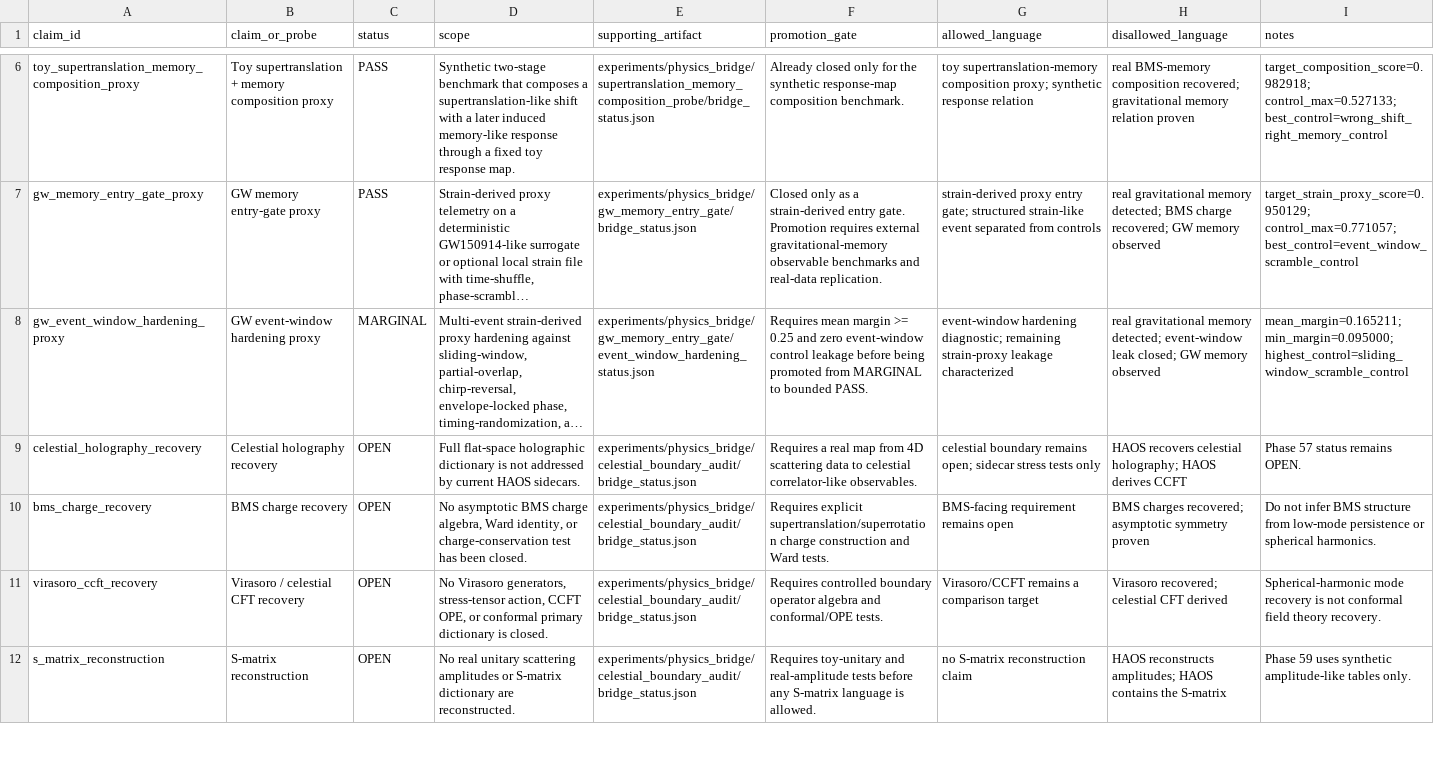
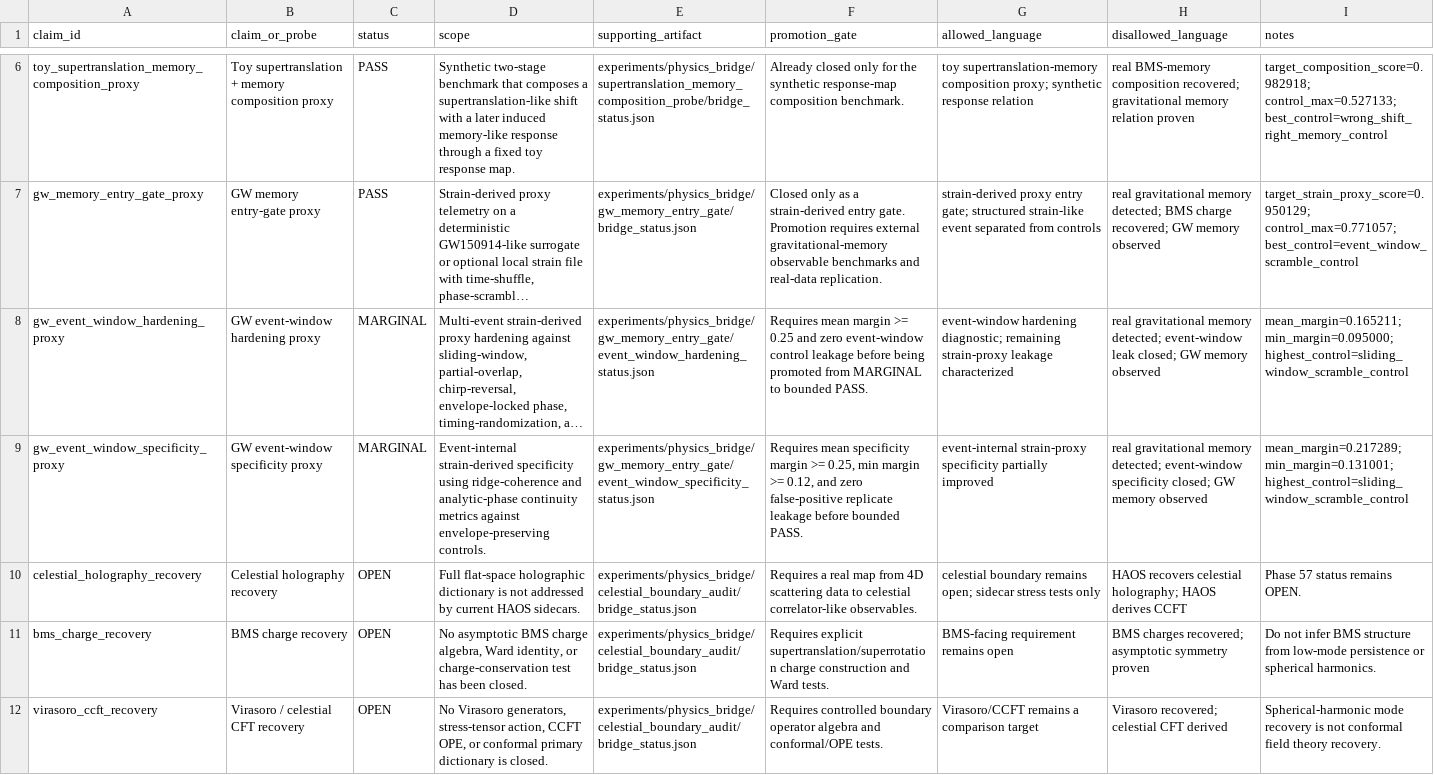
Before and after one commit to tomislavrupic/HAOS-IIP, a CSV file: experiments/physics_bridge/claim_gated_bridge_update/claim_gate_table.csv, drawn as a sheet; only a part is shown, gaps mark what is left out; the shorter side is filled out with more unchanged rows; long unchanged cells end in …; the diff covers the shown part only; the diff names each change by its address in the sheet, - before the commit and + after, or states it on an @@ line.

Commit message:
Add GW event-window specificity diagnostics

```diff
--- a/experiments/physics_bridge/claim_gated_bridge_update/claim_gate_table.csv
+++ b/experiments/physics_bridge/claim_gated_bridge_update/claim_gate_table.csv
+row 9: gw_event_window_specificity_proxy | GW event-window specificity proxy | MARGINAL | Event-internal strain-derived specificity using ridge-coherence and analytic-phase continuity metrics against envelope-preserving controls. | experiments/physics_bridge/gw_memory_entry_gate/event_window_specificity_status.json | Requires mean specificity margin >= 0.25, min margin >= 0.12, and zero false-positive replicate leakage before bounded PASS. | event-internal strain-proxy specificity partially improved | real gravitational memory detected; event-window specificity closed; GW memory observed | mean_margin=0.217289; min_margin=0.131001; highest_control=sliding_window_scramble_control
```
Also changed, not shown: 1 edited cell elsewhere in this file, 14 other files.
